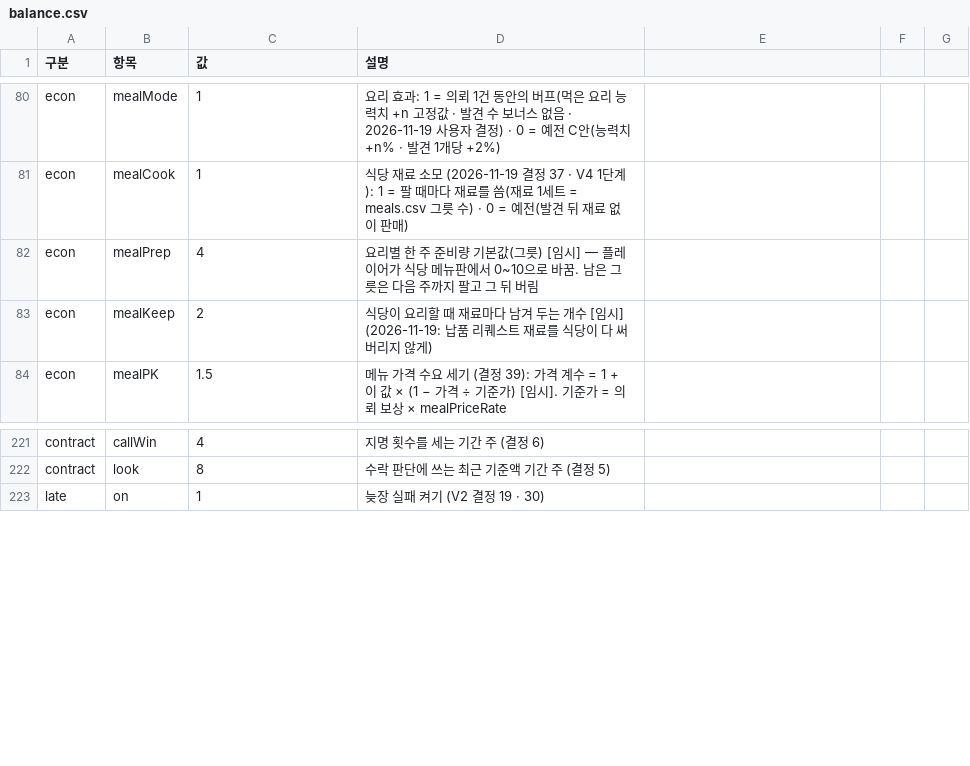
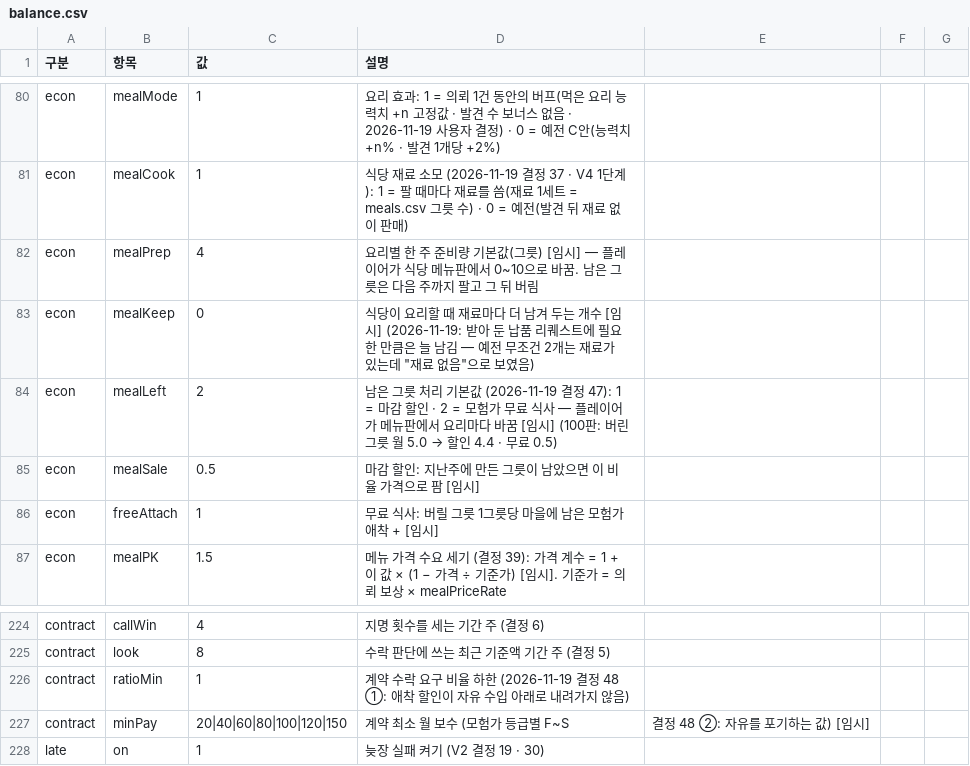
Before and after one commit to applesoda01/Project_F, a CSV file: prototype/data/balance.csv, drawn as a sheet; only a part is shown, gaps mark what is left out.

```diff
--- a/prototype/data/balance.csv
+++ b/prototype/data/balance.csv
@@ -82,3 +82,6 @@ econ,mealCook,1,식당 재료 소모 (2026-11-19 결정 37 · V4 1단계): 1 =
 econ,mealPrep,4,요리별 한 주 준비량 기본값(그릇) [임시] — 플레이어가 식당 메뉴판에서 0~10으로 바꿈. 남은 그릇은 다음 주까지 팔고 그 뒤 버림
-econ,mealKeep,2,식당이 요리할 때 재료마다 남겨 두는 개수 [임시] (2026-11-19: 납품 리퀘스트 재료를 식당이 다 써 버리지 않게)
+econ,mealKeep,0,식당이 요리할 때 재료마다 더 남겨 두는 개수 [임시] (2026-11-19: 받아 둔 납품 리퀘스트에 필요한 만큼은 늘 남김 — 예전 무조건 2개는 재료가 있는데 "재료 없음"으로 보였음)
+econ,mealLeft,2,남은 그릇 처리 기본값 (2026-11-19 결정 47): 1 = 마감 할인 · 2 = 모험가 무료 식사 — 플레이어가 메뉴판에서 요리마다 바꿈 [임시] (100판: 버린 그릇 월 5.0 → 할인 4.4 · 무료 0.5)
+econ,mealSale,0.5,마감 할인: 지난주에 만든 그릇이 남았으면 이 비율 가격으로 팜 [임시]
+econ,freeAttach,1,무료 식사: 버릴 그릇 1그릇당 마을에 남은 모험가 애착 + [임시]
 econ,mealPK,1.5,메뉴 가격 수요 세기 (결정 39): 가격 계수 = 1 + 이 값 × (1 − 가격 ÷ 기준가) [임시]. 기준가 = 의뢰 보상 × mealPriceRate
@@ -222,2 +225,4 @@ contract,callWin,4,지명 횟수를 세는 기간 주 (결정 6)
 contract,look,8,수락 판단에 쓰는 최근 기준액 기간 주 (결정 5)
+contract,ratioMin,1,계약 수락 요구 비율 하한 (2026-11-19 결정 48 ①: 애착 할인이 자유 수입 아래로 내려가지 않음)
+contract,minPay,20|40|60|80|100|120|150,계약 최소 월 보수 (모험가 등급별 F~S, 결정 48 ②: 자유를 포기하는 값) [임시]
 late,on,1,늦장 실패 켜기 (V2 결정 19 · 30)
```
Also changed, not shown: 18 other files.
